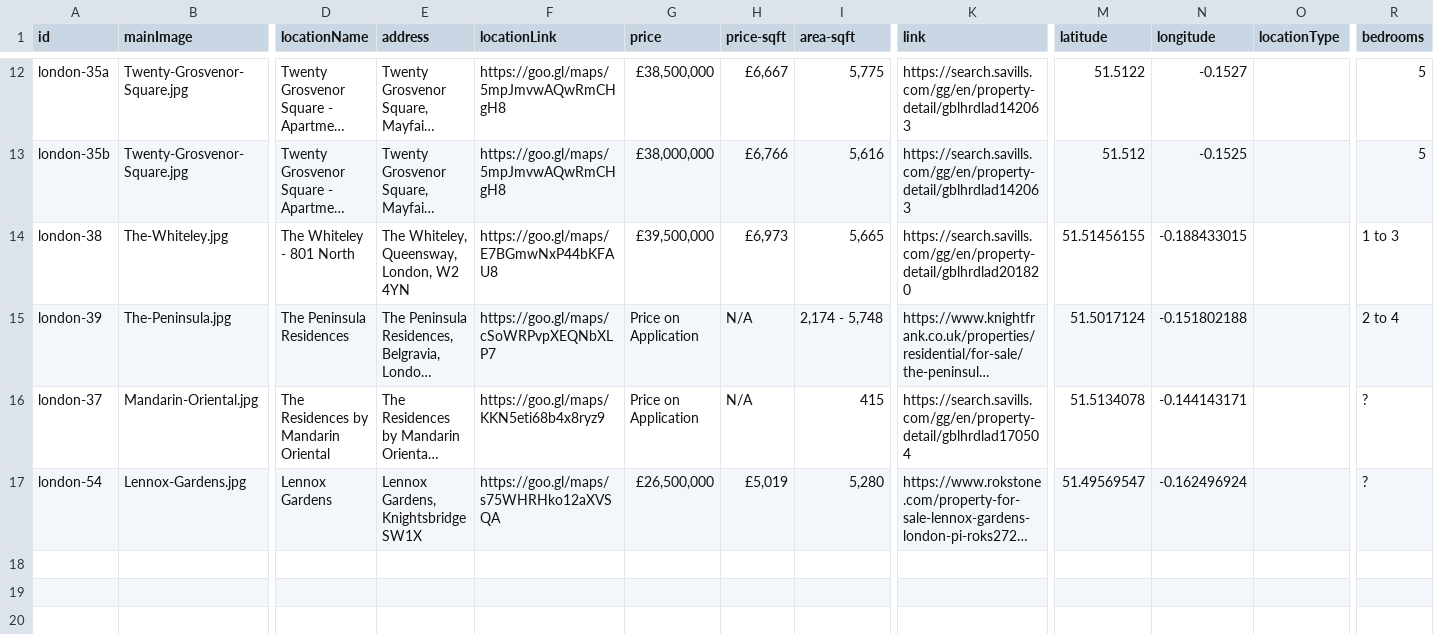
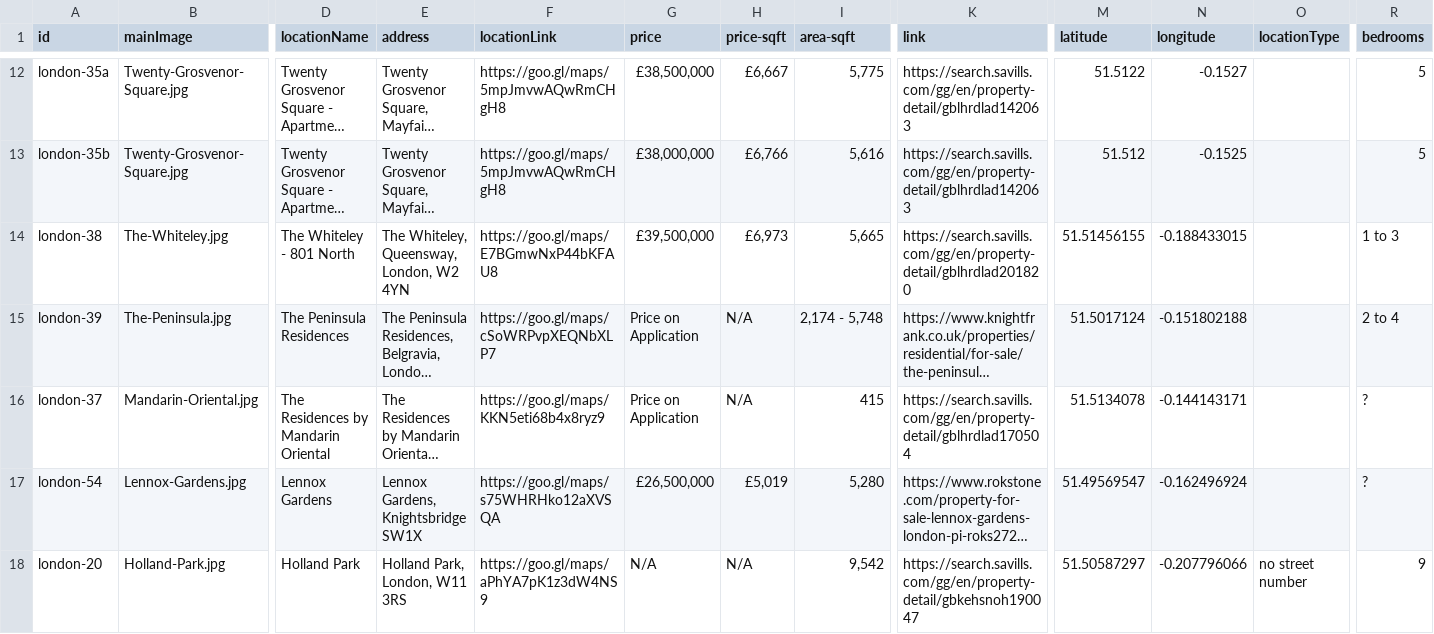
Before and after one commit to courtneysimonse/london-properties, a CSV file: london/removed_props.csv, drawn as a sheet; only a part is shown, gaps mark what is left out; long unchanged cells end in …; rows hold the shown columns only; the diff names each change by its address in the sheet, - before the commit and + after, or states it on an @@ line.

```diff
--- a/london/removed_props.csv
+++ b/london/removed_props.csv
+row 18: london-20 | Holland-Park.jpg | Holland Park | Holland Park, London, W11 3RS | https://goo.gl/maps/aPhYA7pK1z3dW4NS9 | N/A | N/A | 9,542 | https://search.savills.com/gg/en/property-detail/gbkehsnoh190047 | 51.50587297 | -0.207796066 | no street number | 9
```
Also changed, not shown: london/london-properties.csv, 17 other files.
